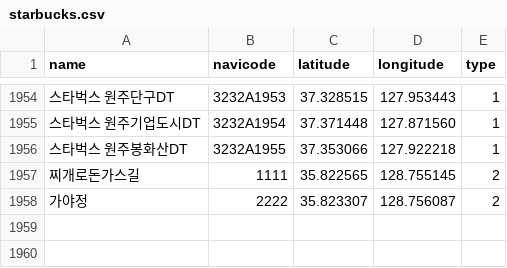
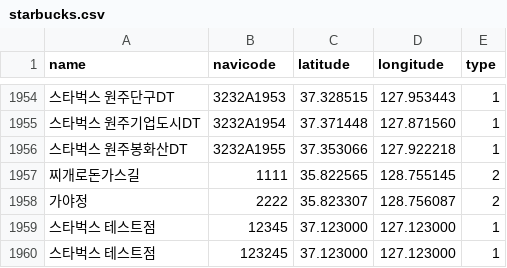
Before and after one commit to NaviPNU/Navicode_BE, a CSV file: Navicode/starbucks.csv, drawn as a sheet; only a part is shown, gaps mark what is left out.

Commit message:
addLocation 로직 수정(navicode 중복 검사)

```diff
--- a/Navicode/starbucks.csv
+++ b/Navicode/starbucks.csv
@@ -1958 +1958,3 @@ name,navicode,latitude,longitude,type
 가야정,2222,35.823307,128.756087,2
+스타벅스 테스트점,12345,37.123000,127.123000,1
+스타벅스 테스트점,123245,37.123000,127.123000,1
```
Also changed, not shown: 1 other file.
